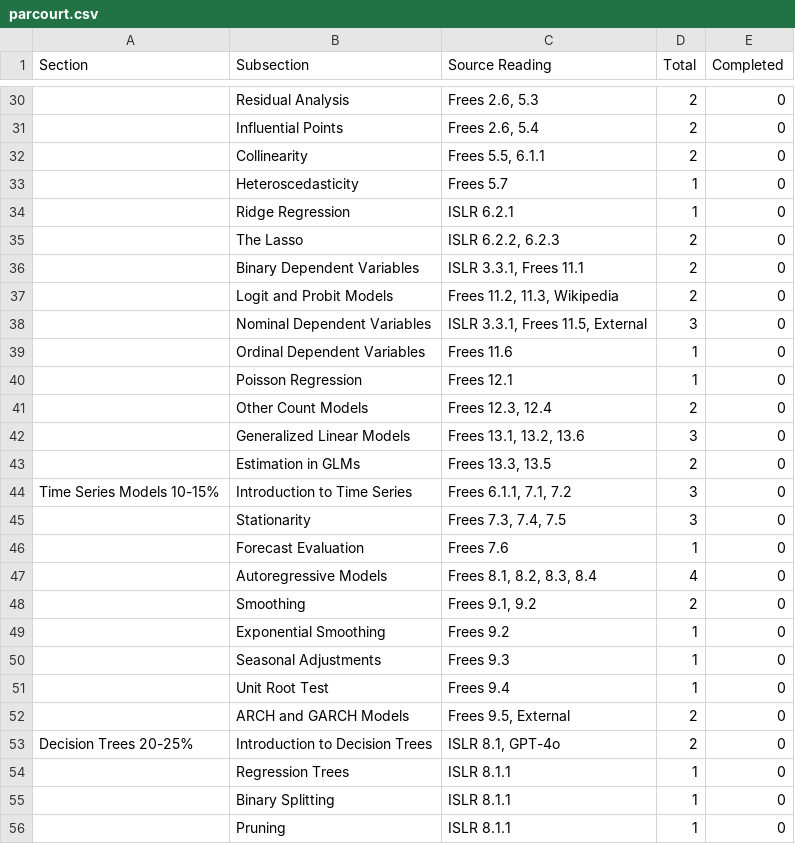
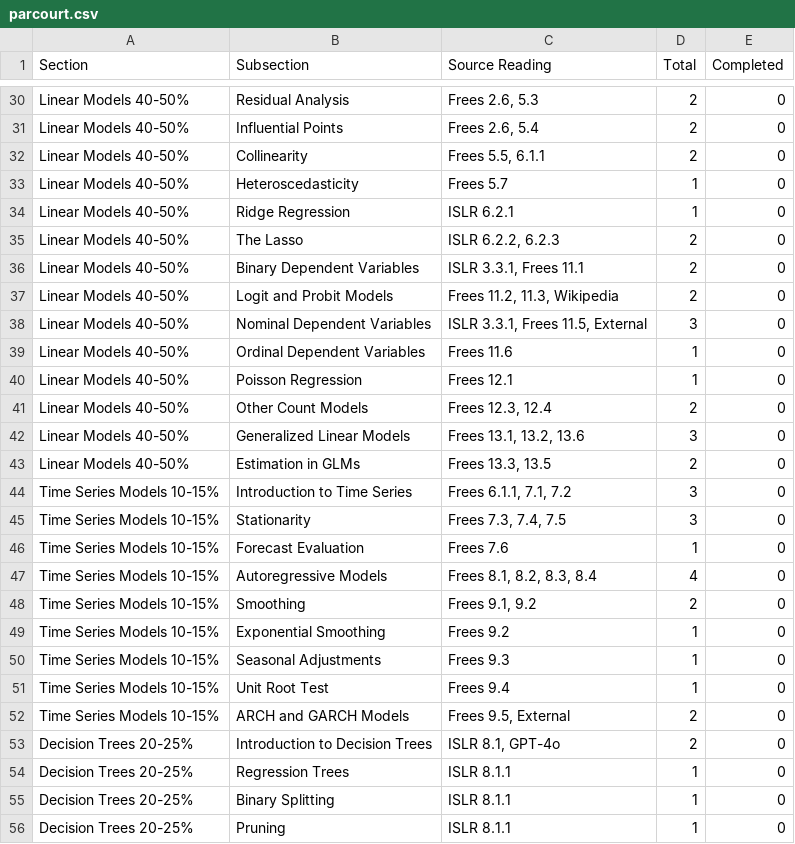
Before and after one commit to JkMerlin/Actuarial-Data-Science-SRM, a CSV file: parcourt.csv, drawn as a sheet; only a part is shown, gaps mark what is left out; the diff covers the shown part only; the diff names each change by its address in the sheet, - before the commit and + after, or states it on an @@ line.

```diff
--- a/parcourt.csv
+++ b/parcourt.csv
-A30:A43 (Section): (empty)
+A30:A43 (Section): Linear Models 40-50%
-A45:A52 (Section): (empty)
+A45:A52 (Section): Time Series Models 10-15%
-A54:A56 (Section): (empty)
+A54:A56 (Section): Decision Trees 20-25%
```
Also changed, not shown: 35 edited cells elsewhere in this file, 1 other file.
